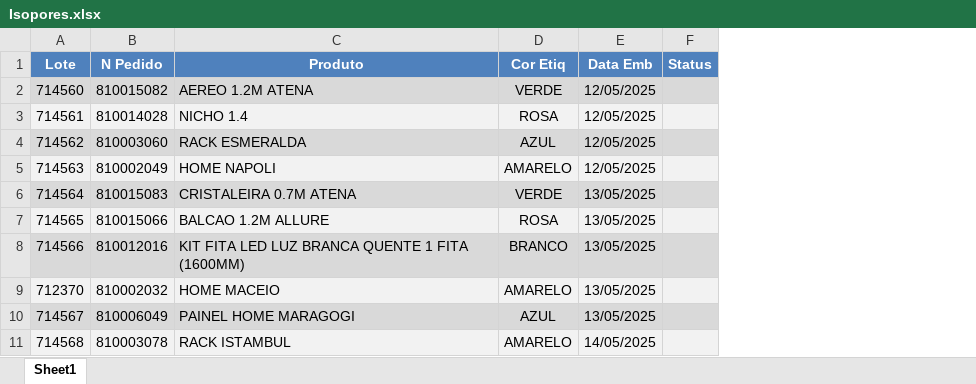
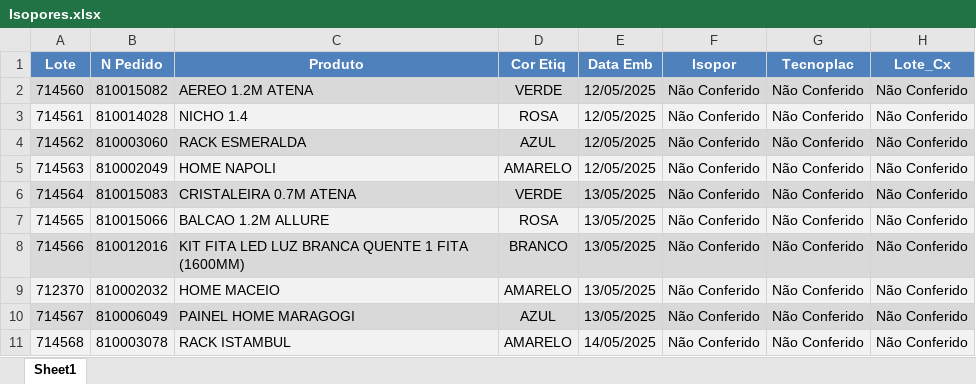
Before and after one commit to enzokpedrica/LineaBrasil, an Excel workbook: Isopor/Isopores.xlsx, sheet Sheet1, drawn as a sheet; only a part is shown; values as stored, in another font and other column widths than the file's, no borders; removed rows and columns are numbered as before the commit, all else as after; the diff names each change by its address in the sheet, - before the commit and + after, or states it on an @@ line.

```diff
--- a/Isopor/Isopores.xlsx (sheet Sheet1)
+++ b/Isopor/Isopores.xlsx (sheet Sheet1)
-column F (Status), empty
+column F (Isopor), rows 2-11: all Não Conferido
+column G (Tecnoplac), rows 2-11: all Não Conferido
+column H (Lote_Cx), rows 2-11: all Não Conferido
```
Also changed, not shown: 1 other file.
